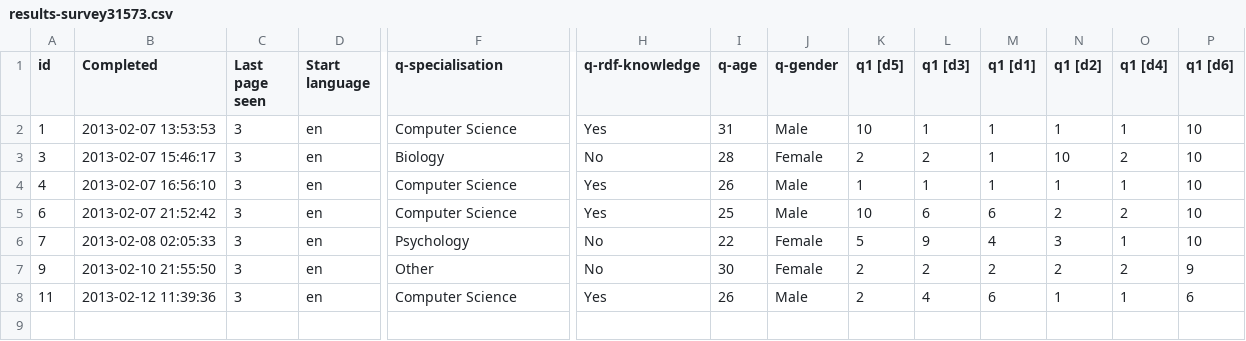
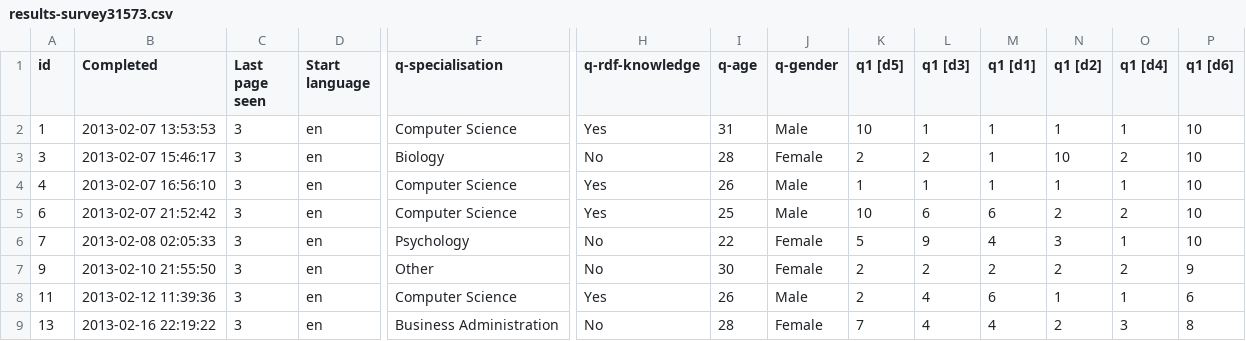
Before and after one commit to rhasan/OntologySummarization, a CSV file: OntologySummarization/files/evaluation/dcg/survey/inf1/results-survey31573.csv, drawn as a sheet; only a part is shown, gaps mark what is left out; rows hold the shown columns only; the diff names each change by its address in the sheet, - before the commit and + after, or states it on an @@ line.

```diff
--- a/OntologySummarization/files/evaluation/dcg/survey/inf1/results-survey31573.csv
+++ b/OntologySummarization/files/evaluation/dcg/survey/inf1/results-survey31573.csv
+row 9: 13 | 2013-02-16 22:19:22 | 3 | en | Business Administration | No | 28 | Female | 7 | 4 | 4 | 2 | 3 | 8
```
Also changed, not shown: 7 other files.
